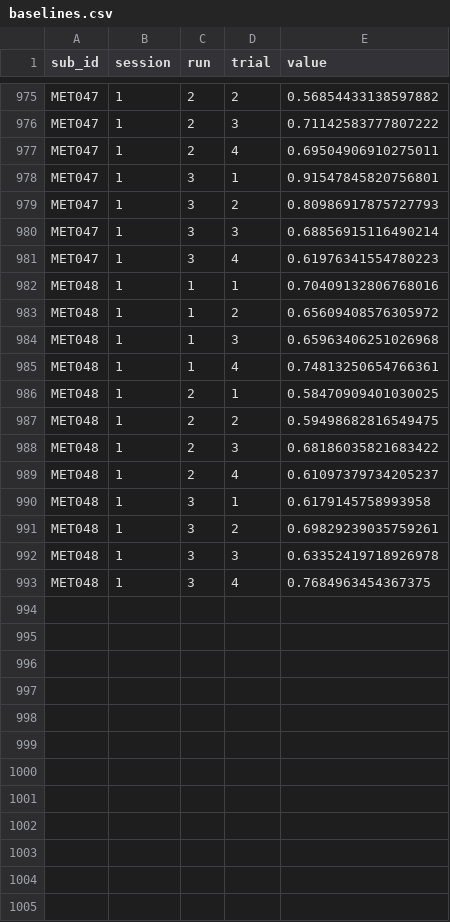
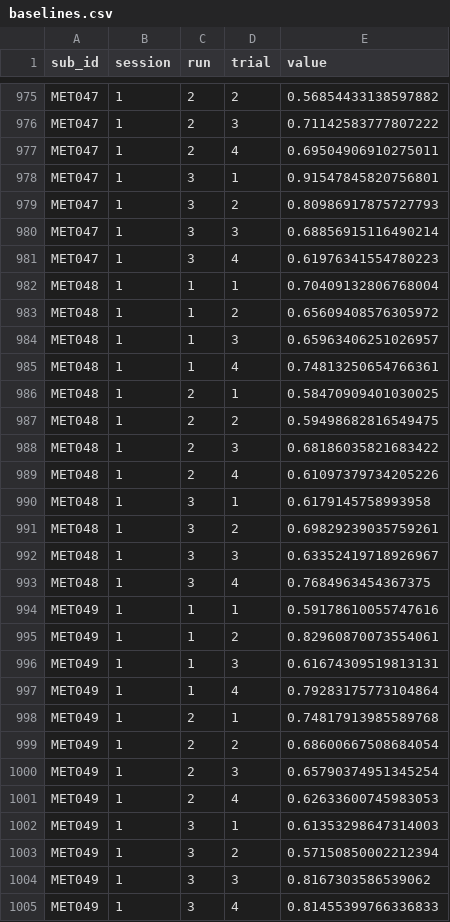
Before and after one commit to zevaz13/DataAnalysisGeneral, a CSV file: ssveps/files/baselines.csv, drawn as a sheet; only a part is shown, gaps mark what is left out; the diff covers the shown part only.

```diff
--- a/ssveps/files/baselines.csv
+++ b/ssveps/files/baselines.csv
@@ -981,5 +981,5 @@ MET047,1,3,3,0.68856915116490214
 MET047,1,3,4,0.61976341554780223
-MET048,1,1,1,0.70409132806768016
+MET048,1,1,1,0.70409132806768004
 MET048,1,1,2,0.65609408576305972
-MET048,1,1,3,0.65963406251026968
+MET048,1,1,3,0.65963406251026957
 MET048,1,1,4,0.74813250654766361
@@ -988,6 +988,18 @@ MET048,1,2,2,0.59498682816549475
 MET048,1,2,3,0.68186035821683422
-MET048,1,2,4,0.61097379734205237
+MET048,1,2,4,0.61097379734205226
 MET048,1,3,1,0.6179145758993958
 MET048,1,3,2,0.69829239035759261
-MET048,1,3,3,0.63352419718926978
+MET048,1,3,3,0.63352419718926967
 MET048,1,3,4,0.7684963454367375
+MET049,1,1,1,0.59178610055747616
+MET049,1,1,2,0.82960870073554061
+MET049,1,1,3,0.61674309519813131
+MET049,1,1,4,0.79283175773104864
+MET049,1,2,1,0.74817913985589768
+MET049,1,2,2,0.68600667508684054
+MET049,1,2,3,0.65790374951345254
+MET049,1,2,4,0.62633600745983053
+MET049,1,3,1,0.61353298647314003
+MET049,1,3,2,0.57150850002212394
+MET049,1,3,3,0.8167303586539062
+MET049,1,3,4,0.81455399766336833
```
Also changed, not shown: 45 edited cells elsewhere in this file, ssveps/files/group_troughs.csv, ssveps/files/metadata.csv, 49 other files.
